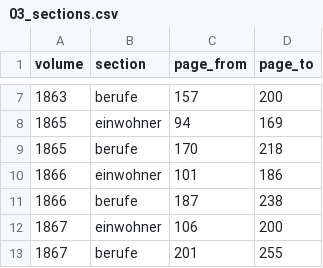
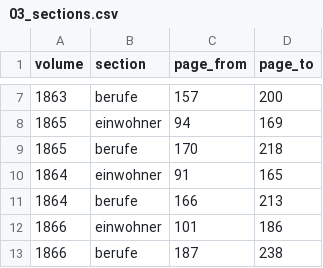
Before and after one commit to thodel/adressbuecher-bern, a CSV file: data/csv/03_sections.csv, drawn as a sheet; only a part is shown, gaps mark what is left out; the shorter side is filled out with more unchanged rows; the diff names each change by its address in the sheet, - before the commit and + after, or states it on an @@ line.

```diff
--- a/data/csv/03_sections.csv
+++ b/data/csv/03_sections.csv
+row 10: 1864 | einwohner | 91 | 165
+row 11: 1864 | berufe | 166 | 213
```
Also changed, not shown: data/csv/00_volumes.csv, web/geo/streets.csv, 26 other files.
